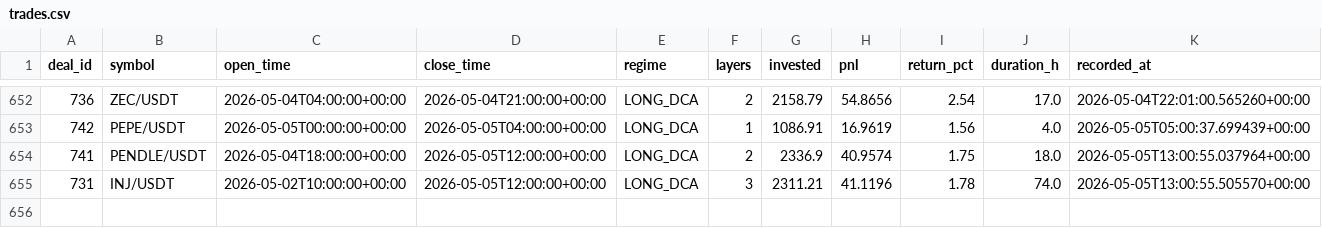
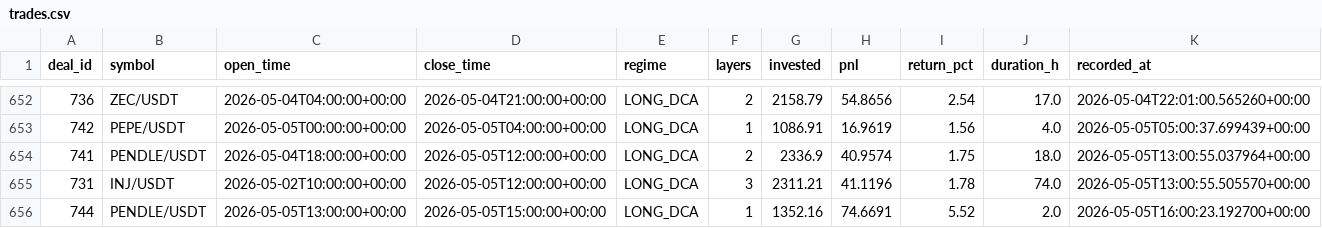
Before and after one commit to halo-effects/adaptive-intelligence-trading, a CSV file: docs/data/v14-pm/trades.csv, drawn as a sheet; only a part is shown, gaps mark what is left out.

Commit message:
Data sync 2026-05-05 09:03

```diff
--- a/docs/data/v14-pm/trades.csv
+++ b/docs/data/v14-pm/trades.csv
@@ -655 +655,2 @@ deal_id,symbol,open_time,close_time,regime,layers,invested,pnl,return_pct,durati
 731,INJ/USDT,2026-05-02T10:00:00+00:00,2026-05-05T12:00:00+00:00,LONG_DCA,3,2311.21,41.1196,1.78,74.0,2026-05-05T13:00:55.505570+00:00
+744,PENDLE/USDT,2026-05-05T13:00:00+00:00,2026-05-05T15:00:00+00:00,LONG_DCA,1,1352.16,74.6691,5.52,2.0,2026-05-05T16:00:23.192700+00:00
```
Also changed, not shown: 4 other files.
